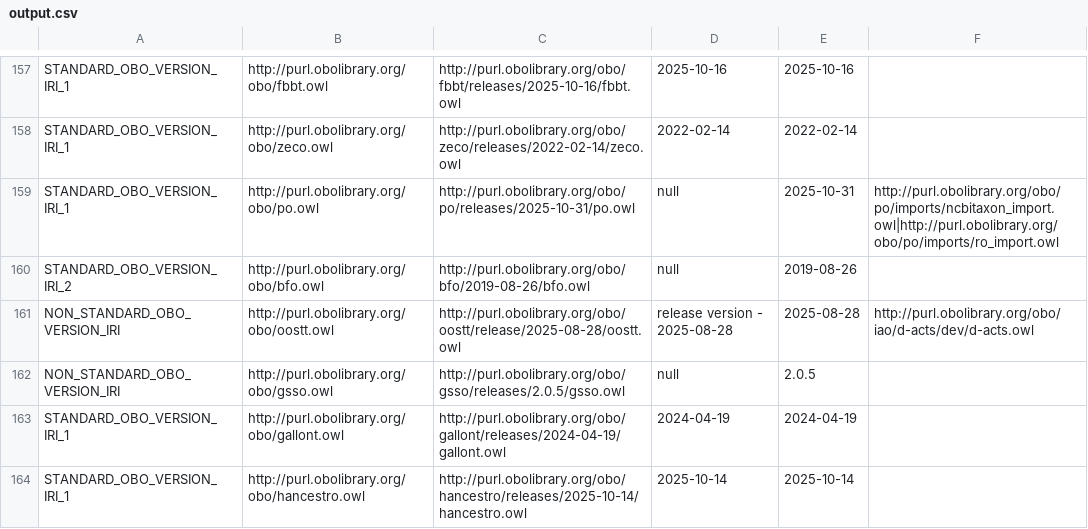
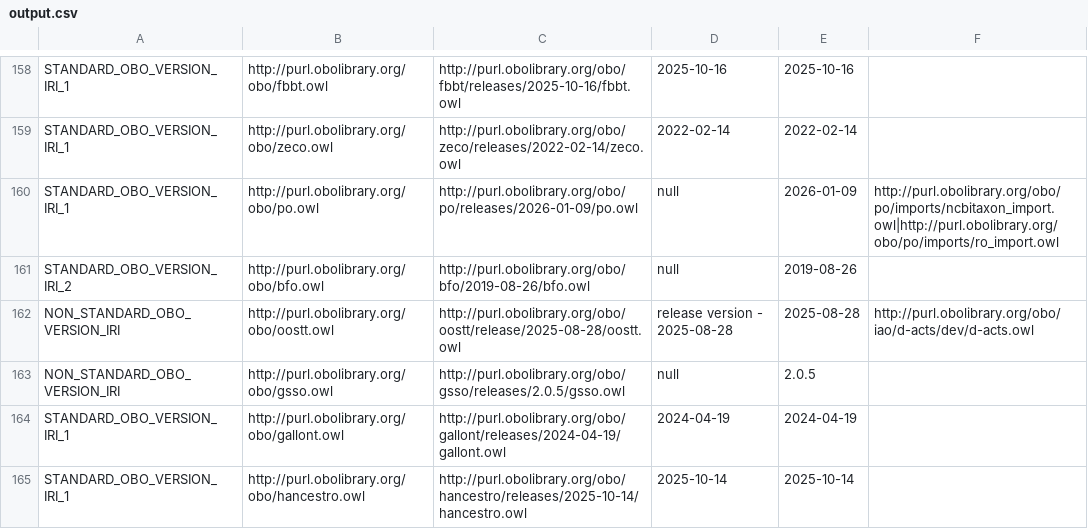
Before and after one commit to psiotwo/ontology-version-extractor, a CSV file: output.csv, drawn as a sheet; only a part is shown, gaps mark what is left out; the diff covers the shown part only.

```diff
--- a/output.csv
+++ b/output.csv
@@ -158,3 +159,3 @@ STANDARD_OBO_VERSION_IRI_1,http://purl.obolibrary.org/obo/fbbt.owl,http://purl.o
 STANDARD_OBO_VERSION_IRI_1,http://purl.obolibrary.org/obo/zeco.owl,http://purl.obolibrary.org/obo/zeco/releases/2022-02-14/zeco.owl,2022-02-14,2022-02-14,,
-STANDARD_OBO_VERSION_IRI_1,http://purl.obolibrary.org/obo/po.owl,http://purl.obolibrary.org/obo/po/releases/2025-10-31/po.owl,null,2025-10-31,http://purl.obolibrary.org/obo/po/imports/ncbitaxon_import.owl|http://purl.obolibrary.org/obo/po/imports/ro_import.owl,
+STANDARD_OBO_VERSION_IRI_1,http://purl.obolibrary.org/obo/po.owl,http://purl.obolibrary.org/obo/po/releases/2026-01-09/po.owl,null,2026-01-09,http://purl.obolibrary.org/obo/po/imports/ncbitaxon_import.owl|http://purl.obolibrary.org/obo/po/imports/ro_import.owl,
 STANDARD_OBO_VERSION_IRI_2,http://purl.obolibrary.org/obo/bfo.owl,http://purl.obolibrary.org/obo/bfo/2019-08-26/bfo.owl,null,2019-08-26,,
```
Also changed, not shown: 1 added row and 9 edited cells elsewhere in this file, 2 other files.
